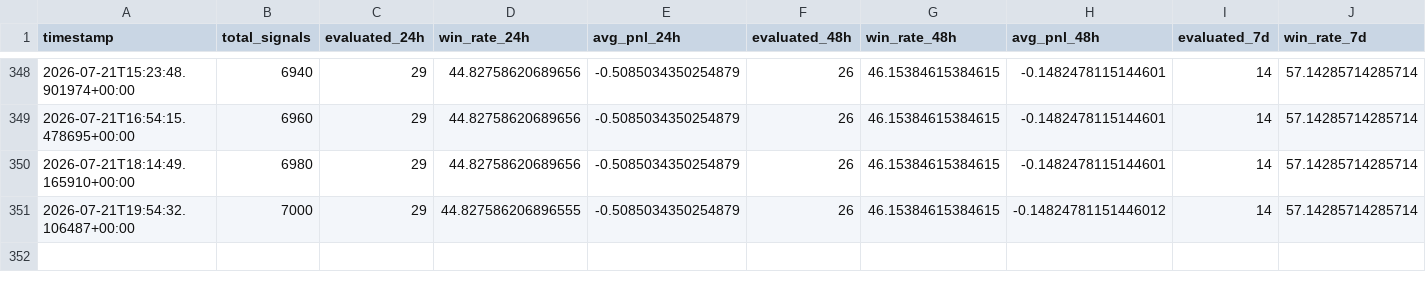
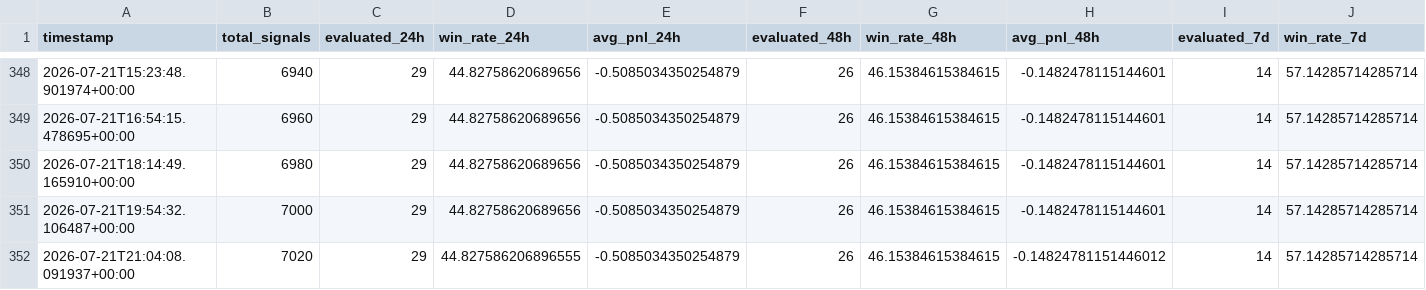
Before and after one commit to ZozoCodEx/crypto-signal-bot, a CSV file: crypto-signal-bot/signal_performance_summary.csv, drawn as a sheet; only a part is shown, gaps mark what is left out; rows hold the shown columns only; the diff names each change by its address in the sheet, - before the commit and + after, or states it on an @@ line.

```diff
--- a/crypto-signal-bot/signal_performance_summary.csv
+++ b/crypto-signal-bot/signal_performance_summary.csv
-D351 (win_rate_24h): 44.827586206896555
+D351 (win_rate_24h): 44.82758620689656
-H351 (avg_pnl_48h): -0.14824781151446012
+H351 (avg_pnl_48h): -0.1482478115144601
+row 352: 2026-07-21T21:04:08.091937+00:00 | 7020 | 29 | 44.827586206896555 | -0.5085034350254879 | 26 | 46.15384615384615 | -0.14824781151446012 | 14 | 57.14285714285714
```
Also changed, not shown: crypto-signal-bot/market_regime.csv, crypto-signal-bot/opportunities.csv, 7 other files.
